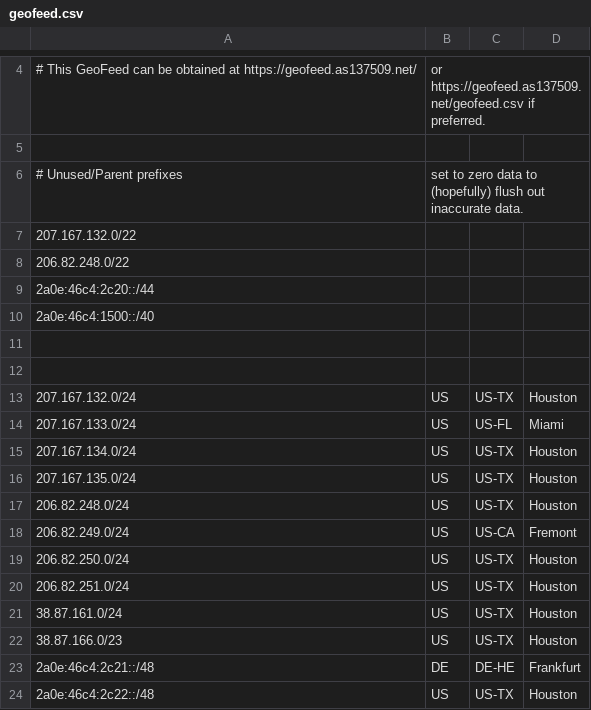
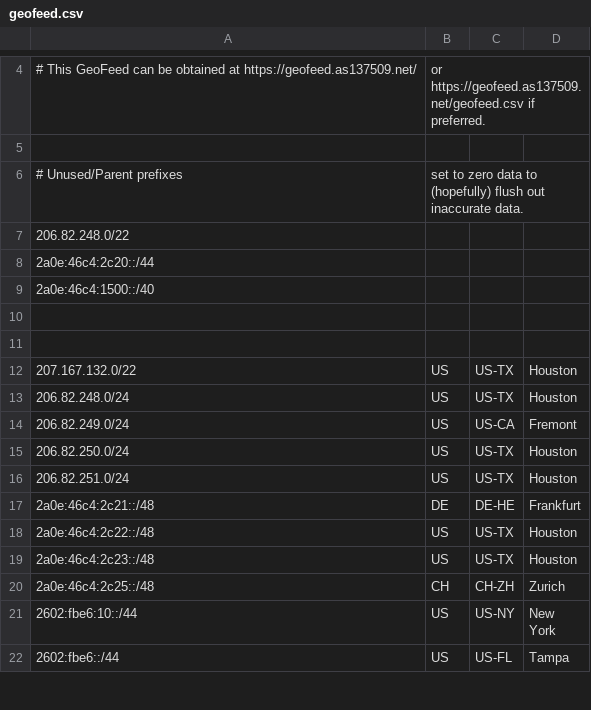
Before and after one commit to ssh-sysadmin/as137509-geofeed, a CSV file: geofeed.csv, drawn as a sheet; only a part is shown, gaps mark what is left out; the shorter side is filled out with more unchanged rows.

Commit message:
cleanup

```diff
--- a/geofeed.csv
+++ b/geofeed.csv
@@ -6,3 +6,2 @@
 # Unused/Parent prefixes, set to zero data to (hopefully) flush out inaccurate data.
-207.167.132.0/22,,,,
 206.82.248.0/22,,,,
@@ -12,6 +11,3 @@
 
-207.167.132.0/24,US,US-TX,Houston,
-207.167.133.0/24,US,US-FL,Miami,
-207.167.134.0/24,US,US-TX,Houston,
-207.167.135.0/24,US,US-TX,Houston,
+207.167.132.0/22,US,US-TX,Houston,
 206.82.248.0/24,US,US-TX,Houston,
@@ -20,4 +16,2 @@
 206.82.251.0/24,US,US-TX,Houston,
-38.87.161.0/24,US,US-TX,Houston,
-38.87.166.0/23,US,US-TX,Houston,
 2a0e:46c4:2c21::/48,DE,DE-HE,Frankfurt,
```
